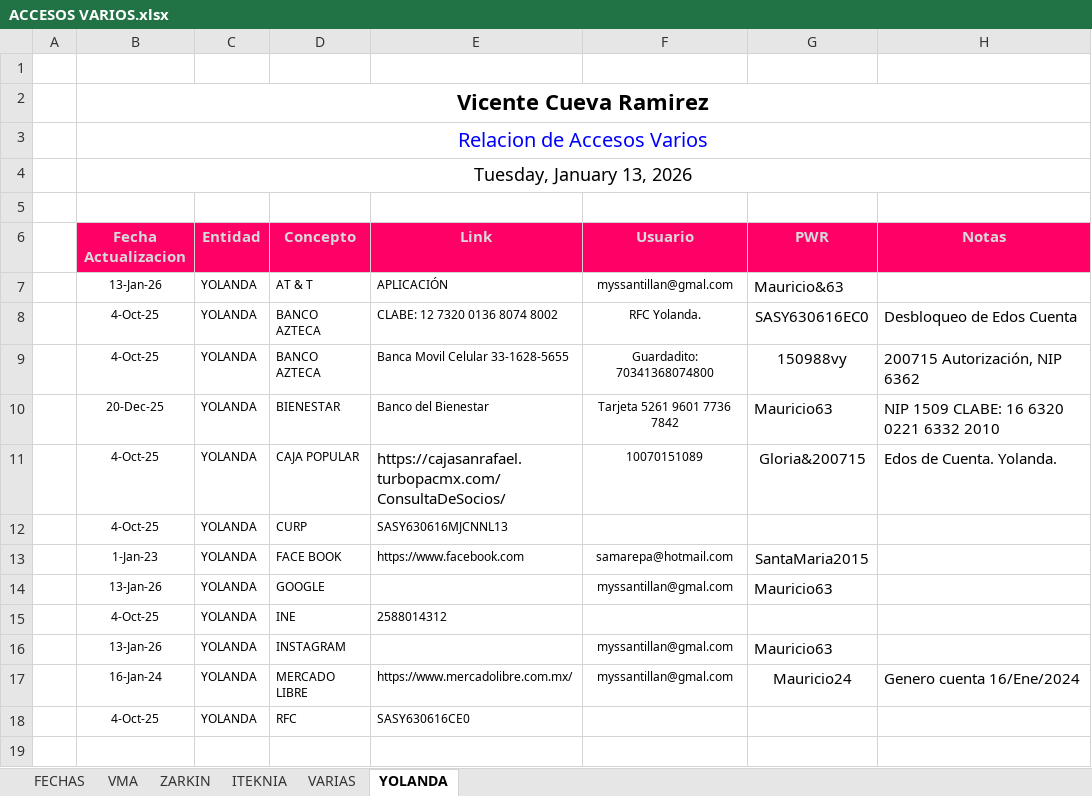
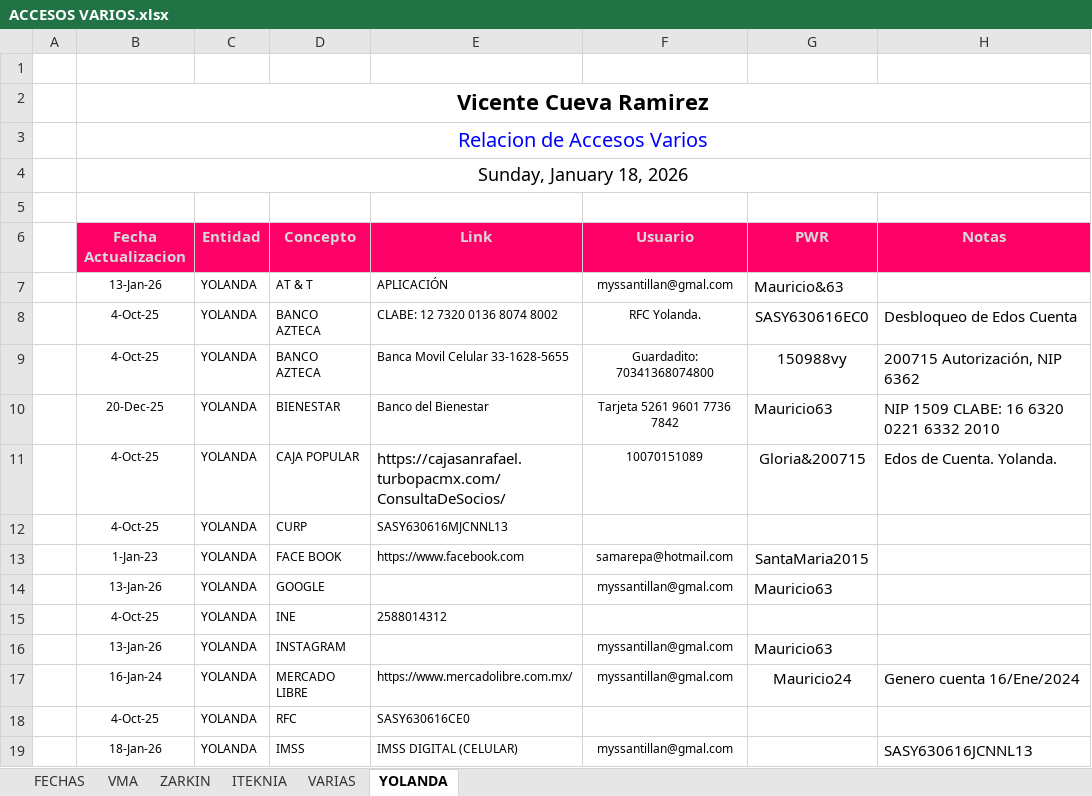
Before and after one commit to vcuevar/al_maletin, an Excel workbook: PARA EL RETIRO/ACCESOS VARIOS.xlsx, sheet YOLANDA, drawn as a sheet; values as stored, in another font and other column widths than the file's, no borders; charts and pictures not drawn; the diff names each change by its address in the sheet, - before the commit and + after, or states it on an @@ line.

Commit message:
Actual WIN 260210

```diff
--- a/PARA EL RETIRO/ACCESOS VARIOS.xlsx (sheet YOLANDA)
+++ b/PARA EL RETIRO/ACCESOS VARIOS.xlsx (sheet YOLANDA)
-B4 (Fecha Actualizacion): Tuesday, January 13, 2026
+B4 (Fecha Actualizacion): Sunday, January 18, 2026
+row 19:  | 18-Jan-26 | YOLANDA | IMSS | IMSS DIGITAL (CELULAR) | myssantillan@gmal.com |  | SASY630616JCNNL13
```
Also changed, not shown: sheet FECHAS, sheet VMA, sheet ITEKNIA, formulas that keep their value, 33 other files.
